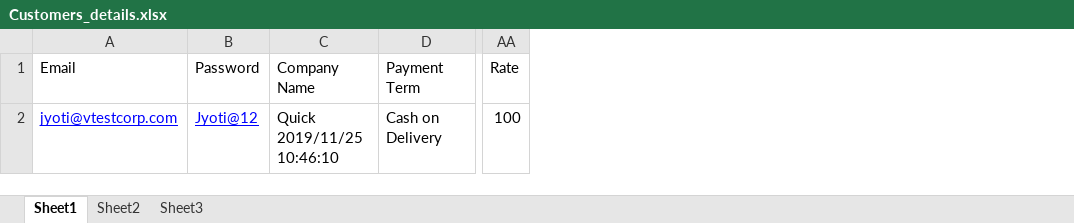
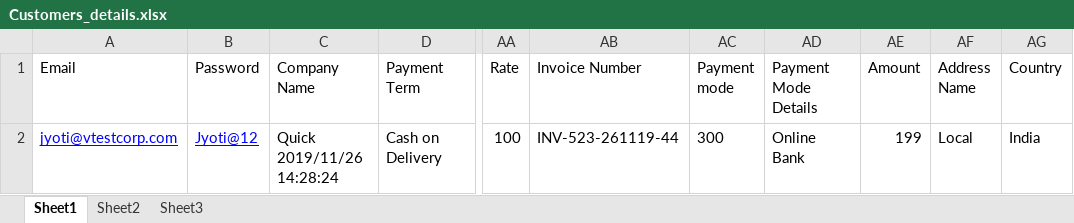
Before and after one commit to vtestcorp/Prompt-Solutions, an Excel workbook: InputData/Customers_details.xlsx, sheet Sheet1, drawn as a sheet; only a part is shown, gaps mark what is left out; values as stored, in another font and other column widths than the file's, no borders; the diff names each change by its address in the sheet, - before the commit and + after, or states it on an @@ line.

Commit message:
Create Credit Memo, Create Accept Payment, Create Show Address

```diff
--- a/InputData/Customers_details.xlsx (sheet Sheet1)
+++ b/InputData/Customers_details.xlsx (sheet Sheet1)
+column AB (Invoice Number), row 2: INV-523-261119-44
+column AC (Payment mode), row 2: 300
+column AD (Payment Mode Details), row 2: Online Bank
+column AE (Amount), row 2: 199
+column AF (Address Name), row 2: Local
+column AG (Country), row 2: India
-C2 (Company Name): Quick 2019/11/25 10:46:10
+C2 (Company Name): Quick 2019/11/26 14:28:24
```
Also changed, not shown: 36 other files.
